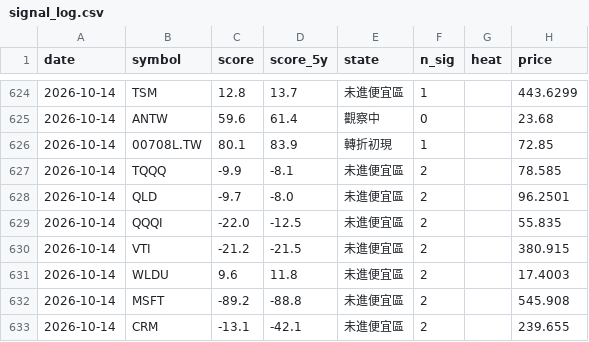
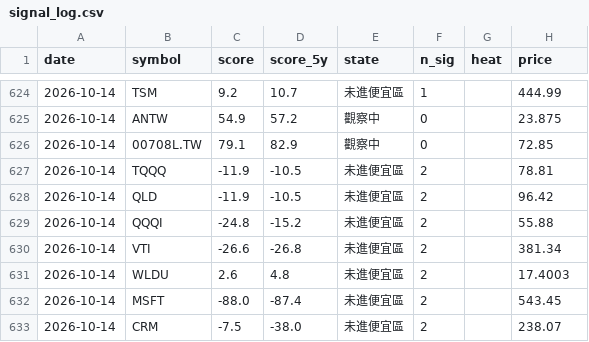
Before and after one commit to BeckWang888/cheap-dashboard, a CSV file: state/signal_log.csv, drawn as a sheet; only a part is shown, gaps mark what is left out; the diff covers the shown part only.

```diff
--- a/state/signal_log.csv
+++ b/state/signal_log.csv
@@ -624,10 +624,10 @@ date,symbol,score,score_5y,state,n_sig,heat,price
-2026-10-14,TSM,12.8,13.7,未進便宜區,1,,443.6299
-2026-10-14,ANTW,59.6,61.4,觀察中,0,,23.68
-2026-10-14,00708L.TW,80.1,83.9,轉折初現,1,,72.85
-2026-10-14,TQQQ,-9.9,-8.1,未進便宜區,2,,78.585
-2026-10-14,QLD,-9.7,-8.0,未進便宜區,2,,96.2501
-2026-10-14,QQQI,-22.0,-12.5,未進便宜區,2,,55.835
-2026-10-14,VTI,-21.2,-21.5,未進便宜區,2,,380.915
-2026-10-14,WLDU,9.6,11.8,未進便宜區,2,,17.4003
-2026-10-14,MSFT,-89.2,-88.8,未進便宜區,2,,545.908
-2026-10-14,CRM,-13.1,-42.1,未進便宜區,2,,239.655
+2026-10-14,TSM,9.2,10.7,未進便宜區,1,,444.99
+2026-10-14,ANTW,54.9,57.2,觀察中,0,,23.875
+2026-10-14,00708L.TW,79.1,82.9,觀察中,0,,72.85
+2026-10-14,TQQQ,-11.9,-10.5,未進便宜區,2,,78.81
+2026-10-14,QLD,-11.9,-10.5,未進便宜區,2,,96.42
+2026-10-14,QQQI,-24.8,-15.2,未進便宜區,2,,55.88
+2026-10-14,VTI,-26.6,-26.8,未進便宜區,2,,381.34
+2026-10-14,WLDU,2.6,4.8,未進便宜區,2,,17.4003
+2026-10-14,MSFT,-88.0,-87.4,未進便宜區,2,,543.45
+2026-10-14,CRM,-7.5,-38.0,未進便宜區,2,,238.07
```
Also changed, not shown: 145 edited cells elsewhere in this file, 1 other file.
